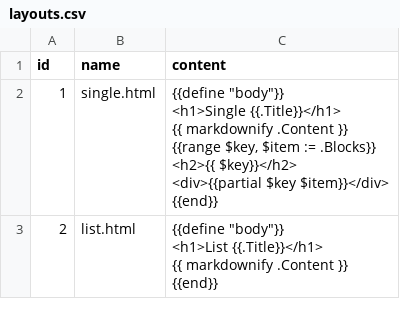
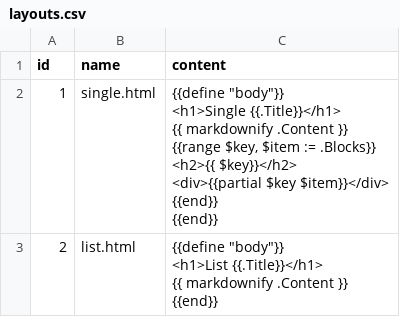
Before and after one commit to Canadadry/simple-press, a CSV file: back/cmd/fixture/data/layouts.csv, drawn as a sheet.

```diff
--- a/back/cmd/fixture/data/layouts.csv
+++ b/back/cmd/fixture/data/layouts.csv
@@ -1,13 +1,14 @@
 id,name,content
-1,single.html,"{{define ""body""}}
-
-<h1>Single {{.Title}}</h1>
-
-{{ markdownify .Content }}
-
-{{range $key, $item := .Blocks}}
-<h2>{{ $key}}</h2>
-<div>{{partial $key $item}}</div>
-{{end}}
-"
+1,single.html,"{{define ""body""}}
+
+<h1>Single {{.Title}}</h1>
+
+{{ markdownify .Content }}
+
+{{range $key, $item := .Blocks}}
+<h2>{{ $key}}</h2>
+<div>{{partial $key $item}}</div>
+{{end}}
+{{end}}
+"
 2,list.html,"{{define ""body""}}
```
Also changed, not shown: 2 other files.
